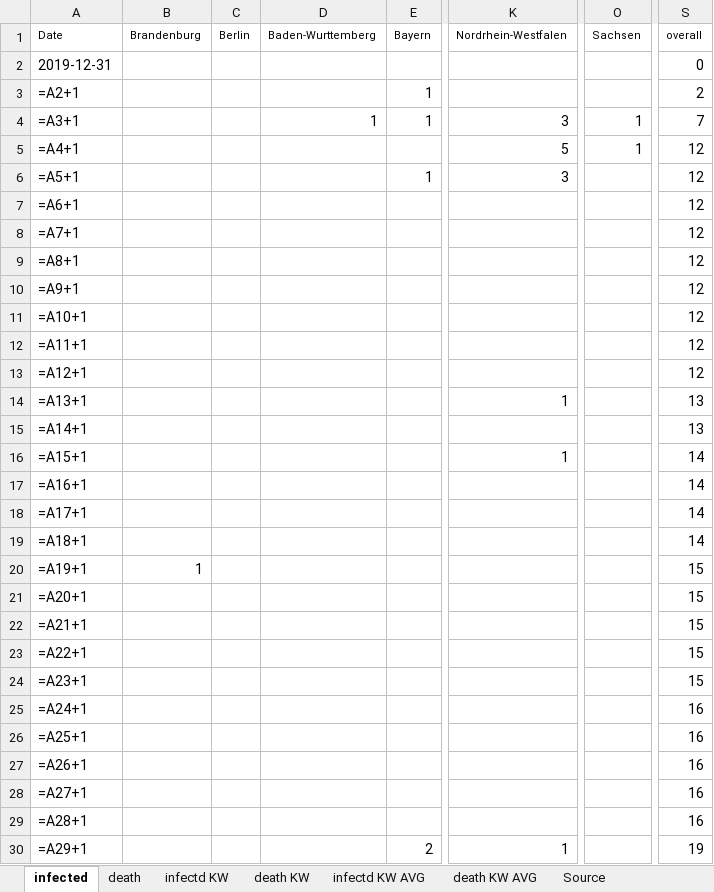
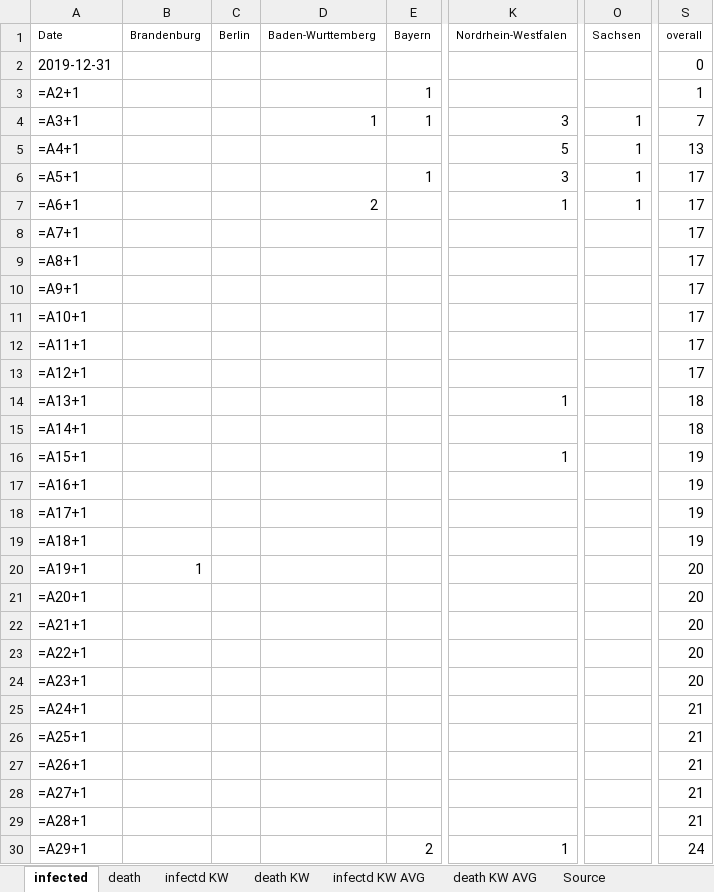
Before and after one commit to ChristophKrause/coronaDataHelper, an Excel workbook: src/CoronaDataHelper/CoronaDataHelper/res/coronadata_germanyRKI.xlsx, sheet infected, drawn as a sheet; only a part is shown, gaps mark what is left out; values as stored, in another font and other column widths than the file's, no borders; formulas without a stored value are shown as written; conditional formats not drawn; the diff covers the shown part only; the diff names each change by its address in the sheet, - before the commit and + after, or states it on an @@ line.

```diff
--- a/src/CoronaDataHelper/CoronaDataHelper/res/coronadata_germanyRKI.xlsx (sheet infected)
+++ b/src/CoronaDataHelper/CoronaDataHelper/res/coronadata_germanyRKI.xlsx (sheet infected)
-S3: 2
+S3: 1
-S5: 12
+S5: 13
-O6:O7: (empty)
+O6:O7: 1
-S6:S13: 12
+S6:S13: 17
-D7: (empty)
+D7: 2
-K7: (empty)
+K7: 1
-S14:S15: 13
+S14:S15: 18
-S16:S19: 14
+S16:S19: 19
-S20:S24: 15
+S20:S24: 20
-S25:S29: 16
+S25:S29: 21
-S30: 19
+S30: 24
```
Also changed, not shown: 1 added row and 1063 edited cells elsewhere in this sheet, sheet infectd KW, sheet death, sheet infectd KW AVG, sheet death KW, sheet death KW AVG, src/CoronaDataHelper/CoronaDataHelper/res/coronadata-JHUCSSE.xlsx, src/CoronaDataHelper/CoronaDataHelper/res/coronadata_germany.xlsx, 7 other files.
